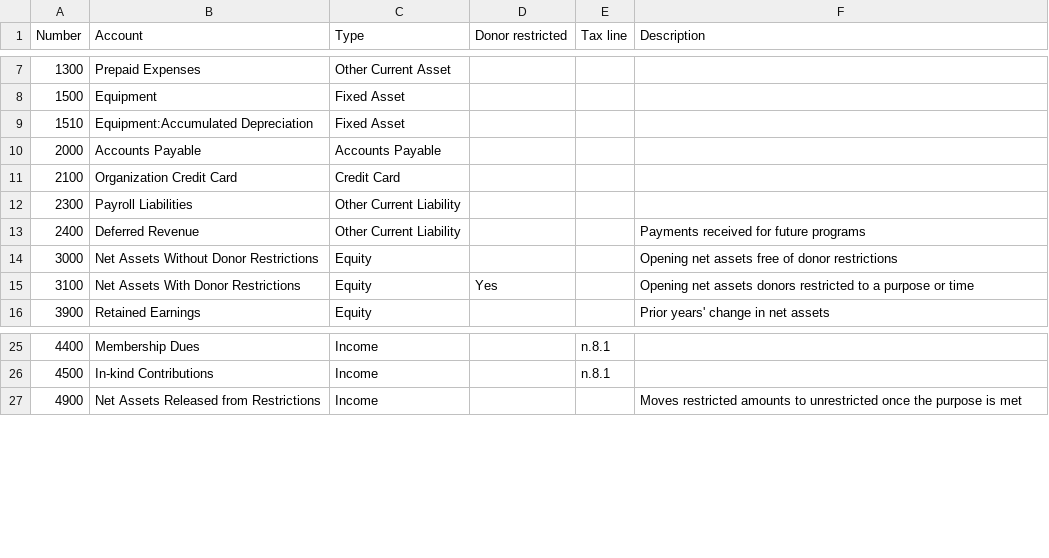
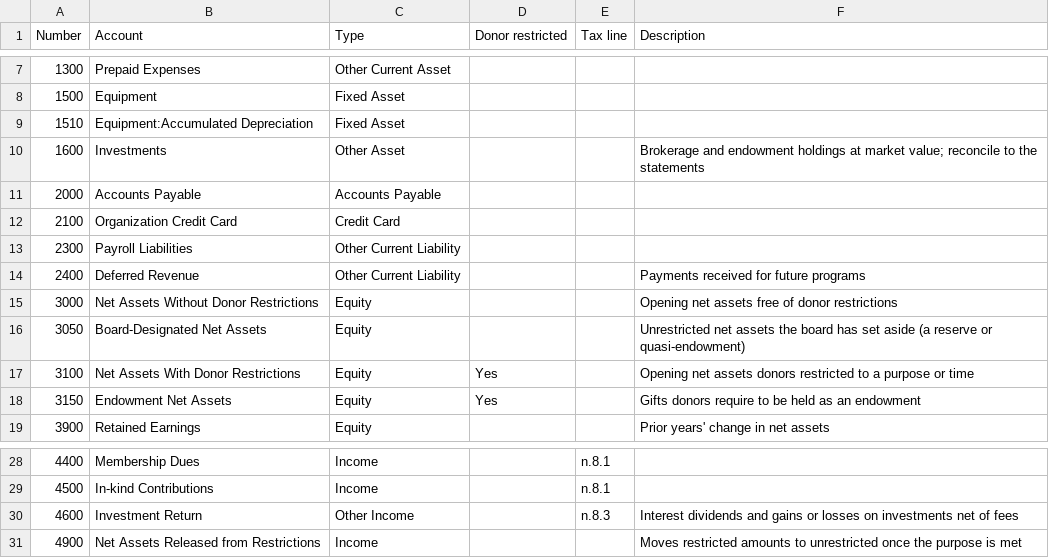
Before and after one commit to TronMach/openbook, a CSV file: src/OpenBook.Application/Accounts/Templates/nonprofit.csv, drawn as a sheet; only a part is shown, gaps mark what is left out; the diff names each change by its address in the sheet, - before the commit and + after, or states it on an @@ line.

```diff
--- a/src/OpenBook.Application/Accounts/Templates/nonprofit.csv
+++ b/src/OpenBook.Application/Accounts/Templates/nonprofit.csv
+row 10: 1600 | Investments | Other Asset |  |  | Brokerage and endowment holdings at market value; reconcile to the statements
+row 16: 3050 | Board-Designated Net Assets | Equity |  |  | Unrestricted net assets the board has set aside (a reserve or quasi-endowment)
+row 18: 3150 | Endowment Net Assets | Equity | Yes |  | Gifts donors require to be held as an endowment
+row 30: 4600 | Investment Return | Other Income |  | n.8.3 | Interest dividends and gains or losses on investments net of fees
```
Also changed, not shown: 35 other files.
